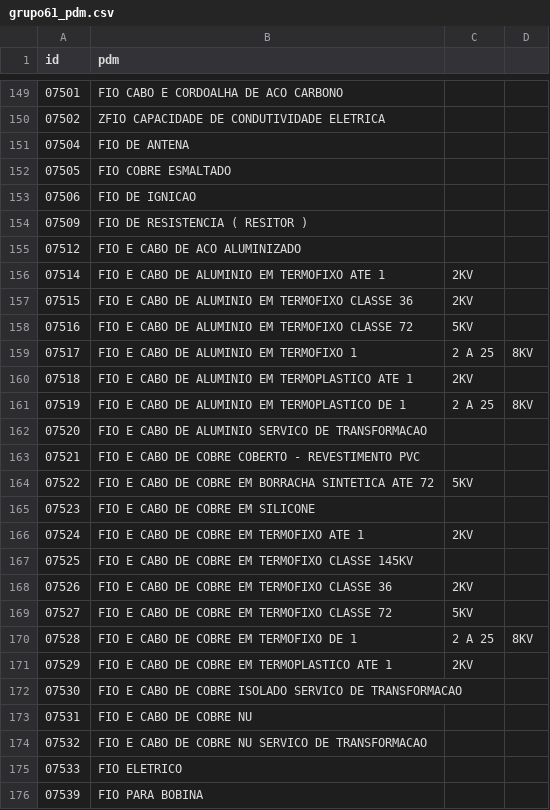
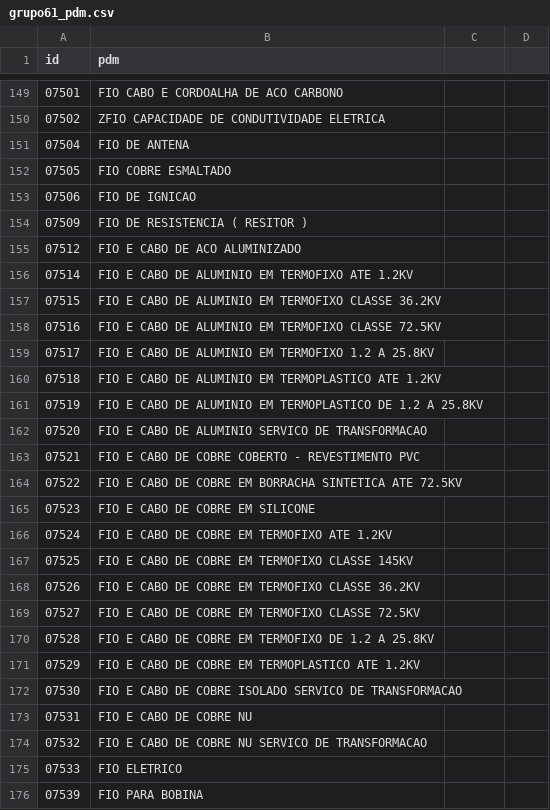
Before and after one commit to ant-rod-silva/catmat_compras_gov_pub, a CSV file: pdm/csv/grupo61_pdm.csv, drawn as a sheet; only a part is shown, gaps mark what is left out.

Commit message:
Update grupo61_pdm.csv

```diff
--- a/pdm/csv/grupo61_pdm.csv
+++ b/pdm/csv/grupo61_pdm.csv
@@ -155,18 +155,18 @@ id,pdm
 07512,FIO E CABO DE ACO ALUMINIZADO
-07514,FIO E CABO DE ALUMINIO EM TERMOFIXO ATE 1,2KV
-07515,FIO E CABO DE ALUMINIO EM TERMOFIXO CLASSE 36,2KV
-07516,FIO E CABO DE ALUMINIO EM TERMOFIXO CLASSE 72,5KV
-07517,FIO E CABO DE ALUMINIO EM TERMOFIXO 1,2 A 25,8KV
-07518,FIO E CABO DE ALUMINIO EM TERMOPLASTICO ATE 1,2KV
-07519,FIO E CABO DE ALUMINIO EM TERMOPLASTICO DE 1,2 A 25,8KV
+07514,FIO E CABO DE ALUMINIO EM TERMOFIXO ATE 1.2KV
+07515,FIO E CABO DE ALUMINIO EM TERMOFIXO CLASSE 36.2KV
+07516,FIO E CABO DE ALUMINIO EM TERMOFIXO CLASSE 72.5KV
+07517,FIO E CABO DE ALUMINIO EM TERMOFIXO 1.2 A 25.8KV
+07518,FIO E CABO DE ALUMINIO EM TERMOPLASTICO ATE 1.2KV
+07519,FIO E CABO DE ALUMINIO EM TERMOPLASTICO DE 1.2 A 25.8KV
 07520,FIO E CABO DE ALUMINIO SERVICO DE TRANSFORMACAO
 07521,FIO E CABO DE COBRE COBERTO - REVESTIMENTO PVC
-07522,FIO E CABO DE COBRE EM BORRACHA SINTETICA ATE 72,5KV
+07522,FIO E CABO DE COBRE EM BORRACHA SINTETICA ATE 72.5KV
 07523,FIO E CABO DE COBRE EM SILICONE
-07524,FIO E CABO DE COBRE EM TERMOFIXO ATE 1,2KV
+07524,FIO E CABO DE COBRE EM TERMOFIXO ATE 1.2KV
 07525,FIO E CABO DE COBRE EM TERMOFIXO CLASSE 145KV
-07526,FIO E CABO DE COBRE EM TERMOFIXO CLASSE 36,2KV
-07527,FIO E CABO DE COBRE EM TERMOFIXO CLASSE 72,5KV
-07528,FIO E CABO DE COBRE EM TERMOFIXO DE 1,2 A 25,8KV
-07529,FIO E CABO DE COBRE EM TERMOPLASTICO ATE 1,2KV
+07526,FIO E CABO DE COBRE EM TERMOFIXO CLASSE 36.2KV
+07527,FIO E CABO DE COBRE EM TERMOFIXO CLASSE 72.5KV
+07528,FIO E CABO DE COBRE EM TERMOFIXO DE 1.2 A 25.8KV
+07529,FIO E CABO DE COBRE EM TERMOPLASTICO ATE 1.2KV
 07530,FIO E CABO DE COBRE ISOLADO SERVICO DE TRANSFORMACAO
```
